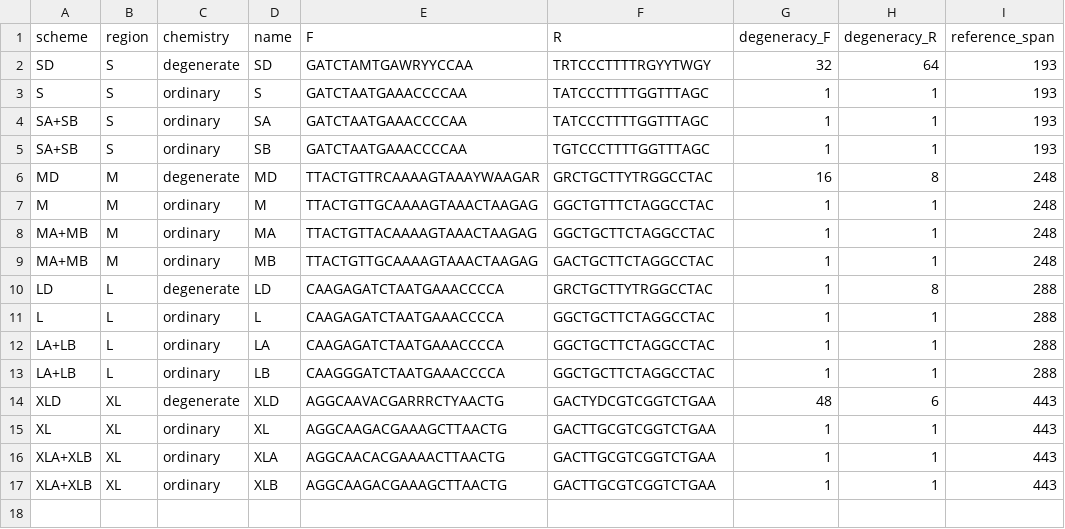
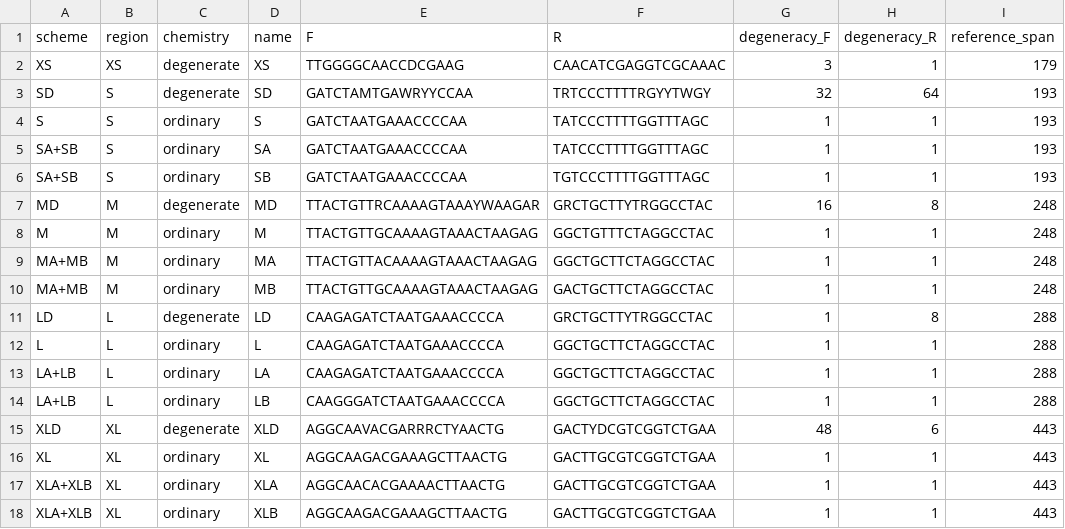
Before and after one commit to GUIBA-EX/MiLily, a CSV file: sequences/primer_pairs.csv, drawn as a sheet.

```diff
--- a/sequences/primer_pairs.csv
+++ b/sequences/primer_pairs.csv
@@ -1,2 +1,3 @@
 scheme,region,chemistry,name,F,R,degeneracy_F,degeneracy_R,reference_span
+XS,XS,degenerate,XS,TTGGGGCAACCDCGAAG,CAACATCGAGGTCGCAAAC,3,1,179
 SD,S,degenerate,SD,GATCTAMTGAWRYYCCAA,TRTCCCTTTTRGYYTWGY,32,64,193
```
Also changed, not shown: results/binding_positions.csv, results/comparison.csv, 56 other files.
